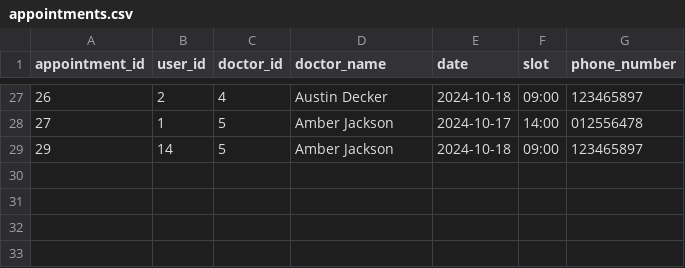
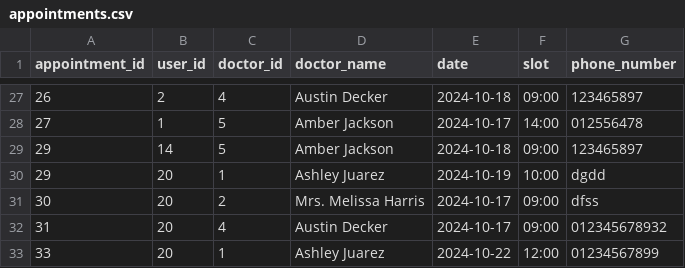
Before and after one commit to GhofranMohamed/Doctors-Reservation, a CSV file: static/data/appointments.csv, drawn as a sheet; only a part is shown, gaps mark what is left out.

```diff
--- a/static/data/appointments.csv
+++ b/static/data/appointments.csv
@@ -29 +29,5 @@ appointment_id,user_id,doctor_id,doctor_name,date,slot,phone_number
 29,14,5,Amber Jackson,2024-10-18,09:00,123465897
+29,20,1,Ashley Juarez,2024-10-19,10:00,dgdd
+30,20,2,Mrs. Melissa Harris,2024-10-17,09:00,dfss
+31,20,4,Austin Decker,2024-10-17,09:00,012345678932
+33,20,1,Ashley Juarez,2024-10-22,12:00,01234567899
```
Also changed, not shown: static/data/doctor.csv, static/data/user.csv, 15 other files.
